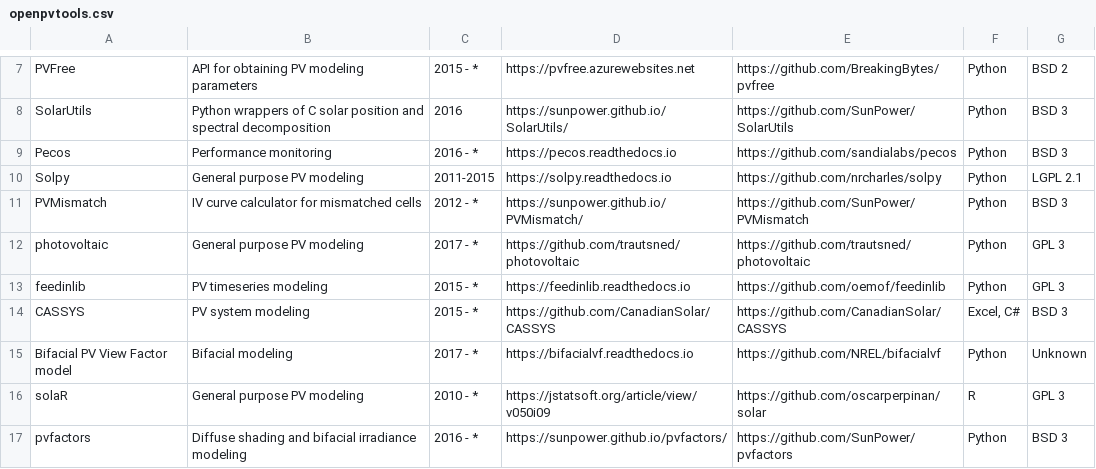
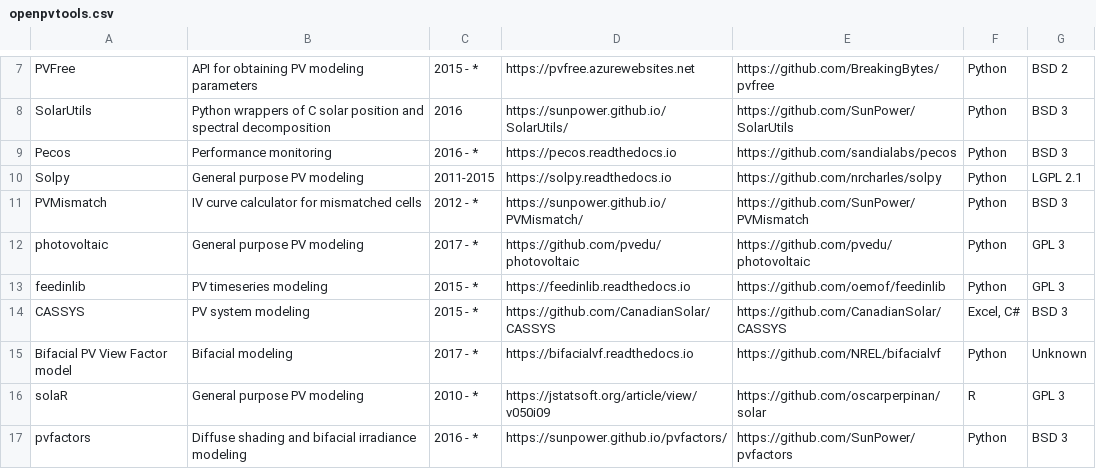
Before and after one commit to openpvtools/openpvtools, a CSV file: openpvtools.csv, drawn as a sheet; only a part is shown, gaps mark what is left out.

Commit message:
Update pvedu links
Co-authored-by: Kevin Anderson <kevin.anderso@gmail.com>

```diff
--- a/openpvtools.csv
+++ b/openpvtools.csv
@@ -11,3 +11,3 @@ Solpy,General purpose PV modeling,2011-2015,https://solpy.readthedocs.io,https:/
 PVMismatch,IV curve calculator for mismatched cells,2012 - *,https://sunpower.github.io/PVMismatch/,https://github.com/SunPower/PVMismatch,Python,BSD 3
-photovoltaic,General purpose PV modeling,2017 - *,https://github.com/trautsned/photovoltaic,https://github.com/trautsned/photovoltaic,Python,GPL 3
+photovoltaic,General purpose PV modeling,2017 - *,https://github.com/pvedu/photovoltaic,https://github.com/pvedu/photovoltaic,Python,GPL 3
 feedinlib,PV timeseries modeling,2015 - *,https://feedinlib.readthedocs.io,https://github.com/oemof/feedinlib,Python,GPL 3
```
